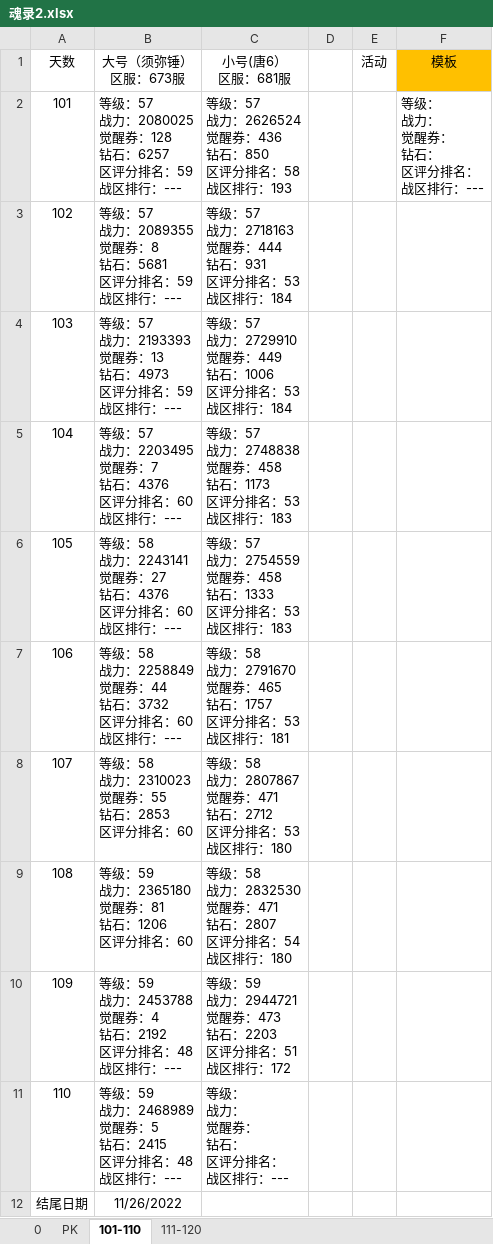
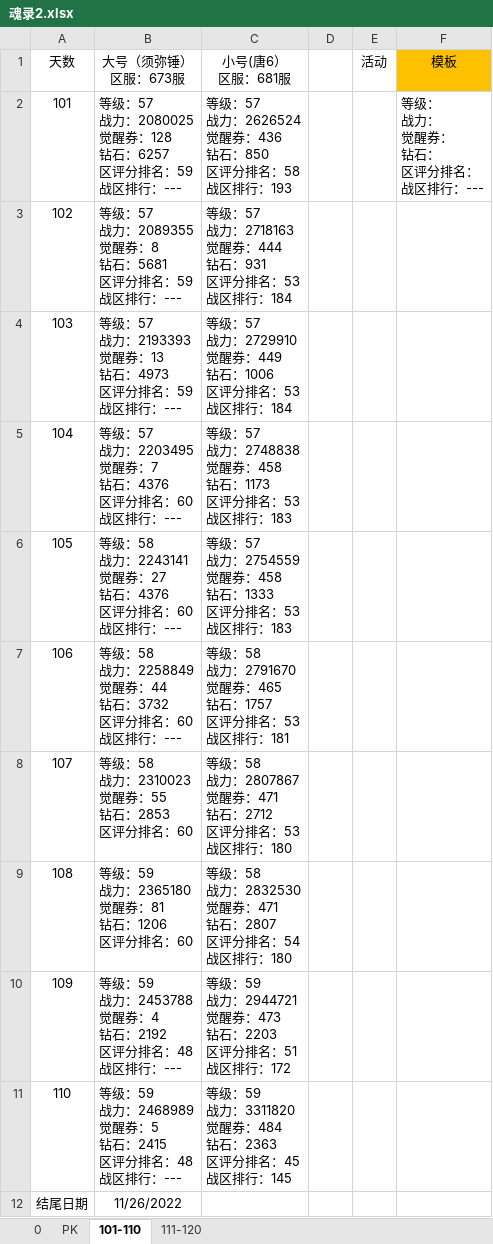
Before and after one commit to 1030821847/Person, an Excel workbook: 魂录2.xlsx, sheet 101-110, drawn as a sheet; values as stored, in another font and other column widths than the file's, no borders; ↵ is a line break in a cell; the diff names each change by its address in the sheet, - before the commit and + after, or states it on an @@ line.

Commit message:
update

```diff
--- a/魂录2.xlsx (sheet 101-110)
+++ b/魂录2.xlsx (sheet 101-110)
-C11 (小号(唐6） 区服：681服): 等级： ↵ 战力： ↵ 觉醒券： ↵ 钻石： ↵ 区评分排名： ↵ 战区排行：---
+C11 (小号(唐6） 区服：681服): 等级：59 ↵ 战力：3311820 ↵ 觉醒券：484 ↵ 钻石：2363 ↵ 区评分排名：45 ↵ 战区排行：145
```
Also changed, not shown: sheet 111-120.
